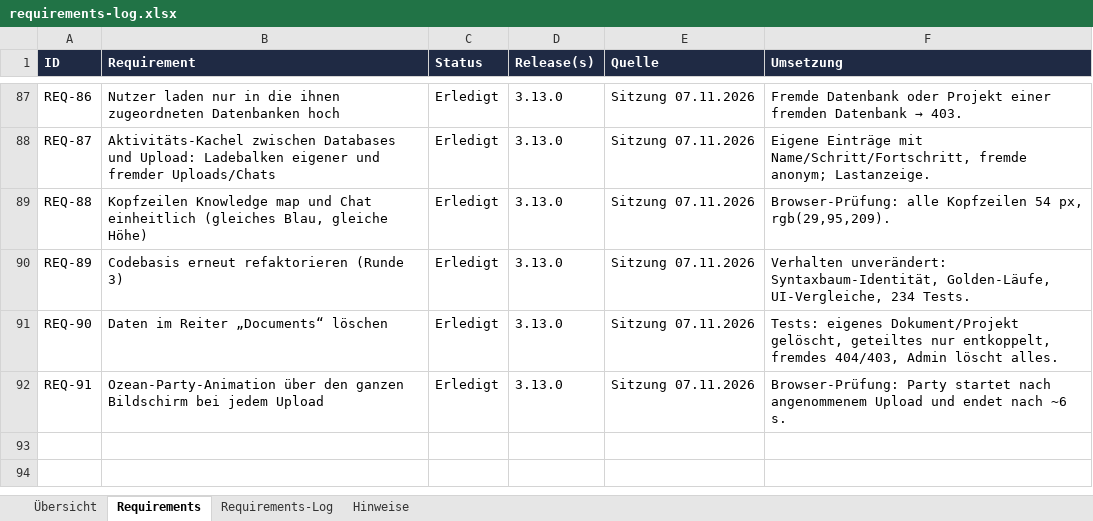
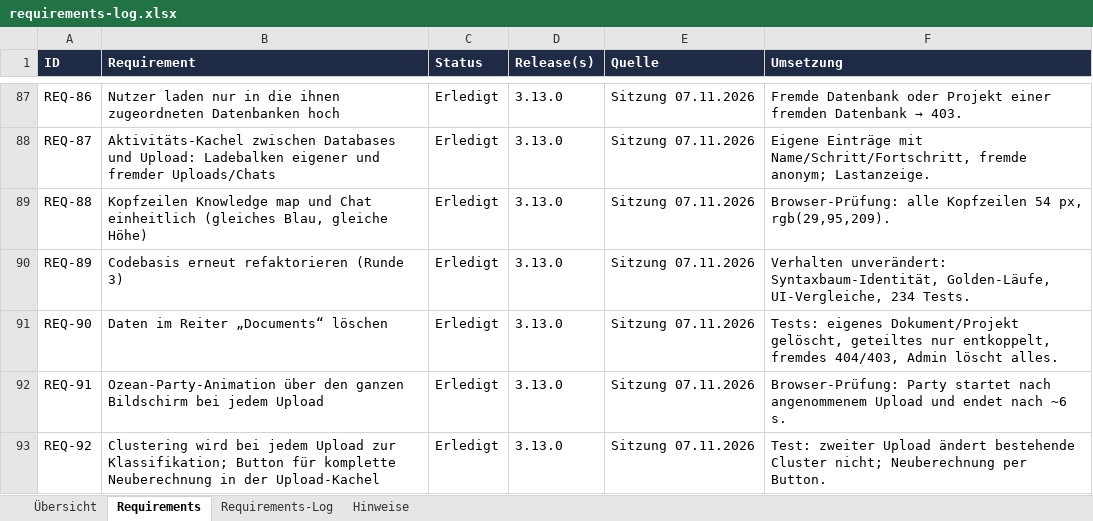
Before and after one commit to ProDigi-Repo/ALITA, an Excel workbook: docs/requirements-log.xlsx, sheet Requirements, drawn as a sheet; only a part is shown, gaps mark what is left out; values as stored, in another font and other column widths than the file's, no borders; conditional formats not drawn; the diff names each change by its address in the sheet, - before the commit and + after, or states it on an @@ line.

```diff
--- a/docs/requirements-log.xlsx (sheet Requirements)
+++ b/docs/requirements-log.xlsx (sheet Requirements)
+row 93: REQ-92 | Clustering wird bei jedem Upload zur Klassifikation; Button für komplette Neuberechnung in der Upload-Kachel | Erledigt | 3.13.0 | Sitzung 07.11.2026 | Test: zweiter Upload ändert bestehende Cluster nicht; Neuberechnung per Button.
```
Also changed, not shown: sheet Requirements-Log, 20 other files.
